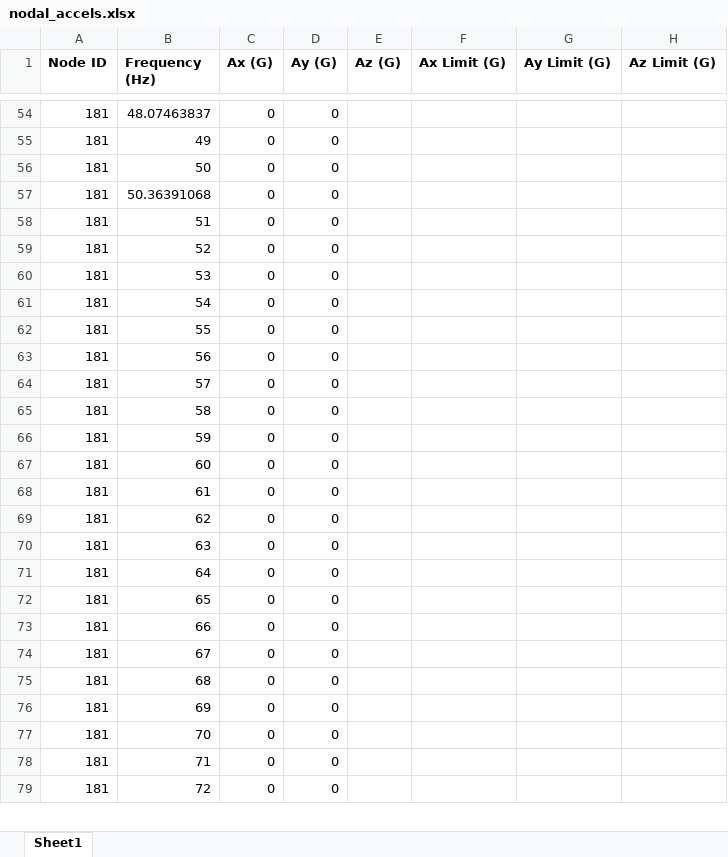
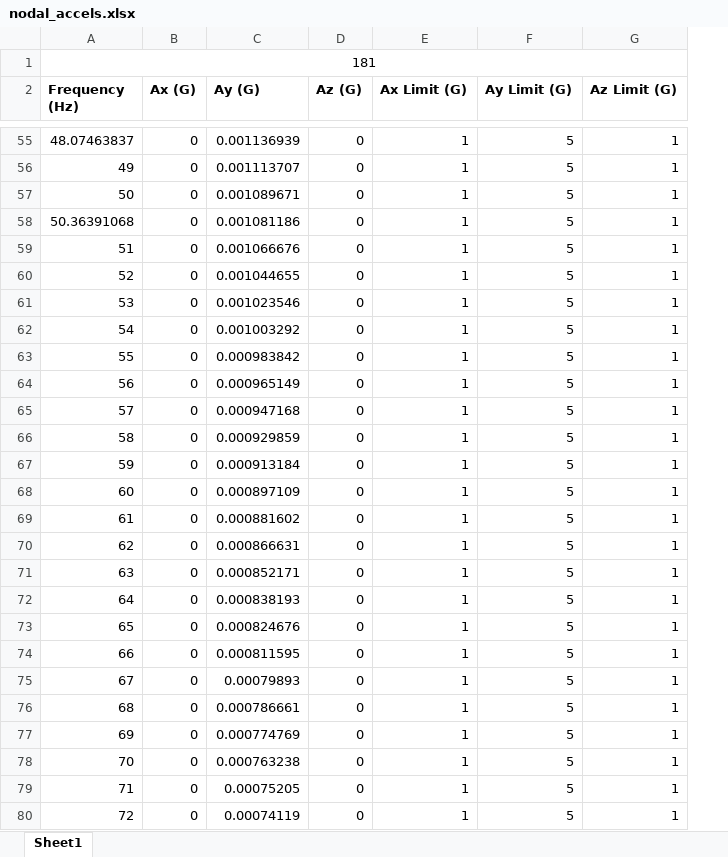
Before and after one commit to Bosque77/Structural-Analysis, an Excel workbook: nodal_accels.xlsx, sheet Sheet1, drawn as a sheet; only a part is shown, gaps mark what is left out; values as stored, in another font and other column widths than the file's, no borders; removed rows and columns are numbered as before the commit, all else as after; the diff covers the shown part only; the diff names each change by its address in the sheet, - before the commit and + after, or states it on an @@ line.

Commit message:
styled up the worksheet output, included limits if they are available

```diff
--- a/nodal_accels.xlsx (sheet Sheet1)
+++ b/nodal_accels.xlsx (sheet Sheet1)
-column A (Node ID), rows 54-79: all 181
+column C (Ay (G)), rows 55-80: 0.001136939 | 0.001113707 | 0.001089671 | 0.001081186 | 0.001066676 | 0.001044655 | 0.001023546 | 0.001003292 | 0.000983842 | 0.000965149 | 0.000947168 | 0.000929859 | 0.000913184 | 0.000897109 | 0.000881602 | 0.000866631 | 0.000852171 | 0.000838193 | 0.000824676 | 0.000811595 | 0.00079893 | 0.000786661 | 0.000774769 | 0.000763238 | 0.00075205 | 0.00074119
-column E (Az (G)), empty
+row 1: 181
-D2: Ay (G)
+D2: Az (G)
-E55:E80 (Ax Limit (G)): (empty)
+E55:E80 (Ax Limit (G)): 1
-F55:F80 (Ay Limit (G)): (empty)
+F55:F80 (Ay Limit (G)): 5
-G55:G80 (Az Limit (G)): (empty)
+G55:G80 (Az Limit (G)): 1
```
Also changed, not shown: 240 edited cells elsewhere in this sheet, 2 other files.
